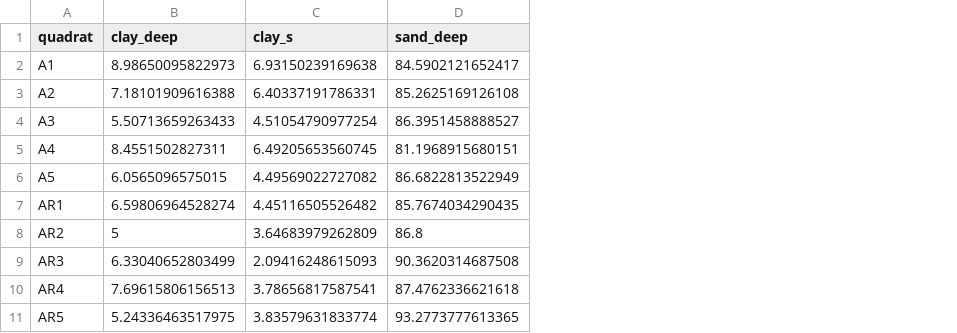
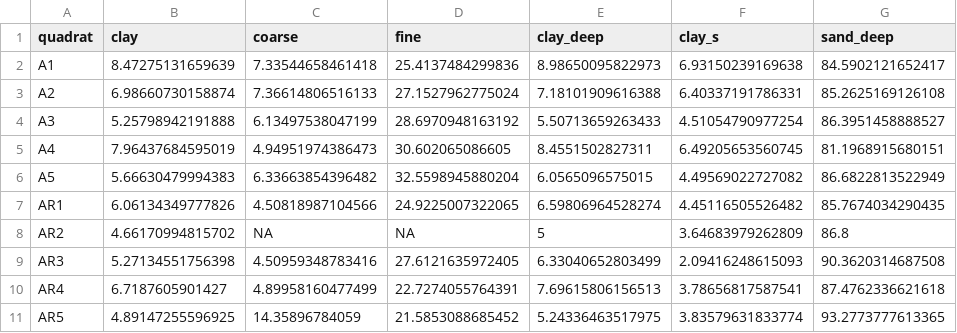
Before and after one commit to emchristensen/JRN_quadrat_timeseries, a CSV file: data/covariates.csv, drawn as a sheet; only a part is shown; the diff names each change by its address in the sheet, - before the commit and + after, or states it on an @@ line.

Commit message:
add weighted averages of soil properties to covariates.csv and rerun get_data

```diff
--- a/data/covariates.csv
+++ b/data/covariates.csv
+column B (clay), rows 2-11: 8.47275131659639 | 6.98660730158874 | 5.25798942191888 | 7.96437684595019 | 5.66630479994383 | 6.06134349777826 | 4.66170994815702 | 5.27134551756398 | 6.7187605901427 | 4.89147255596925
+column C (coarse), rows 2-11: 7.33544658461418 | 7.36614806516133 | 6.13497538047199 | 4.94951974386473 | 6.33663854396482 | 4.50818987104566 | NA | 4.50959348783416 | 4.89958160477499 | 14.35896784059
+column D (fine), rows 2-11: 25.4137484299836 | 27.1527962775024 | 28.6970948163192 | 30.602065086605 | 32.5598945880204 | 24.9225007322065 | NA | 27.6121635972405 | 22.7274055764391 | 21.5853088685452
```
Also changed, not shown: data/all_species_counts_cover.csv, data/grass_species_totals.csv, 3 other files.
